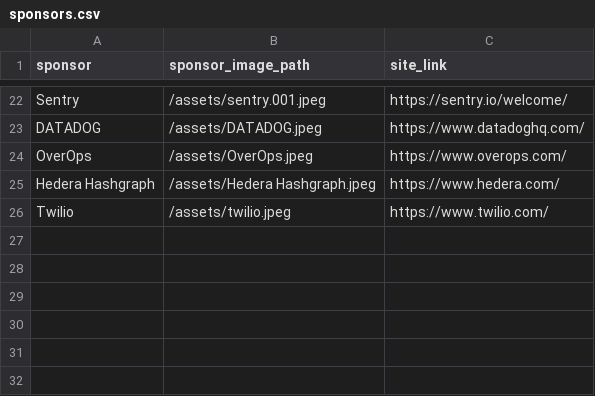
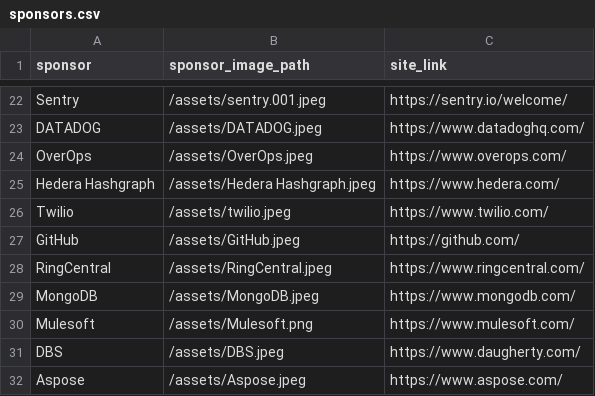
Before and after one commit to lauramoore/ajug_website, a CSV file: _data/sponsors.csv, drawn as a sheet; only a part is shown, gaps mark what is left out.

Commit message:
Updated '_data/sponsors.csv' via CloudCannon

```diff
--- a/_data/sponsors.csv
+++ b/_data/sponsors.csv
@@ -26 +26,7 @@ Hedera Hashgraph,/assets/Hedera Hashgraph.jpeg,https://www.hedera.com/
 Twilio,/assets/twilio.jpeg,https://www.twilio.com/
+GitHub,/assets/GitHub.jpeg,https://github.com/
+RingCentral,/assets/RingCentral.jpeg,https://www.ringcentral.com/
+MongoDB,/assets/MongoDB.jpeg,https://www.mongodb.com/
+Mulesoft,/assets/Mulesoft.png,https://www.mulesoft.com/
+DBS,/assets/DBS.jpeg,https://www.daugherty.com/
+Aspose,/assets/Aspose.jpeg,https://www.aspose.com/
```
